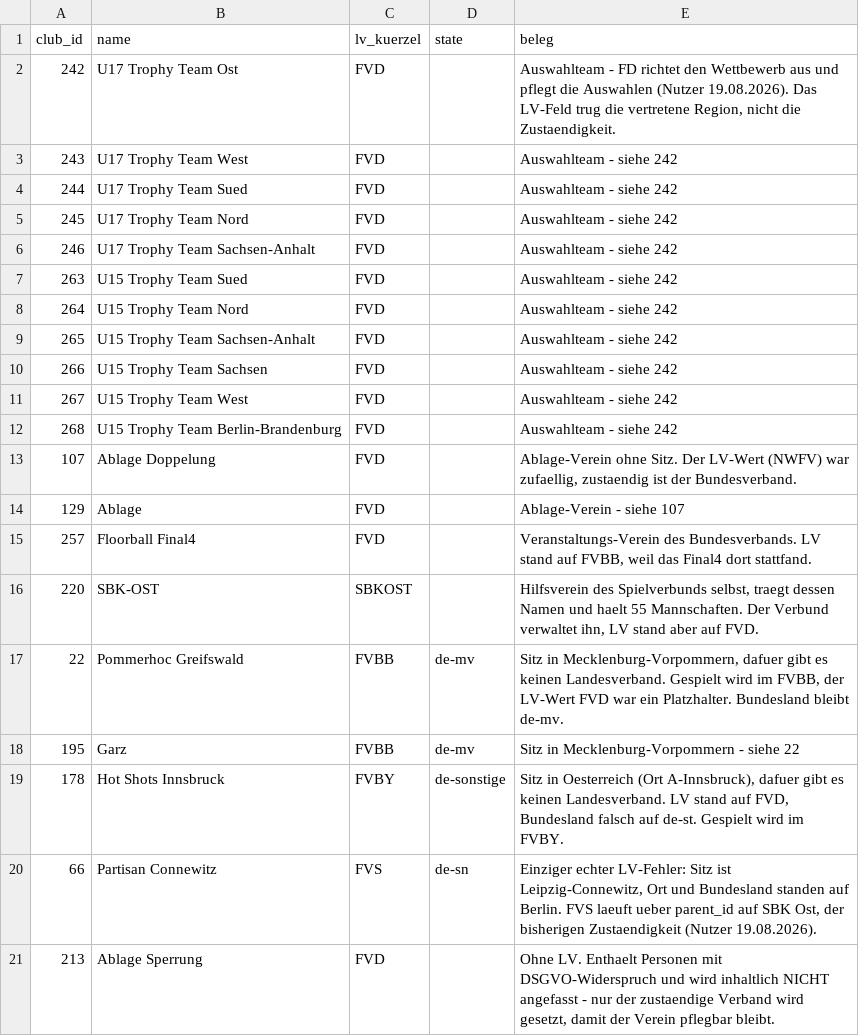
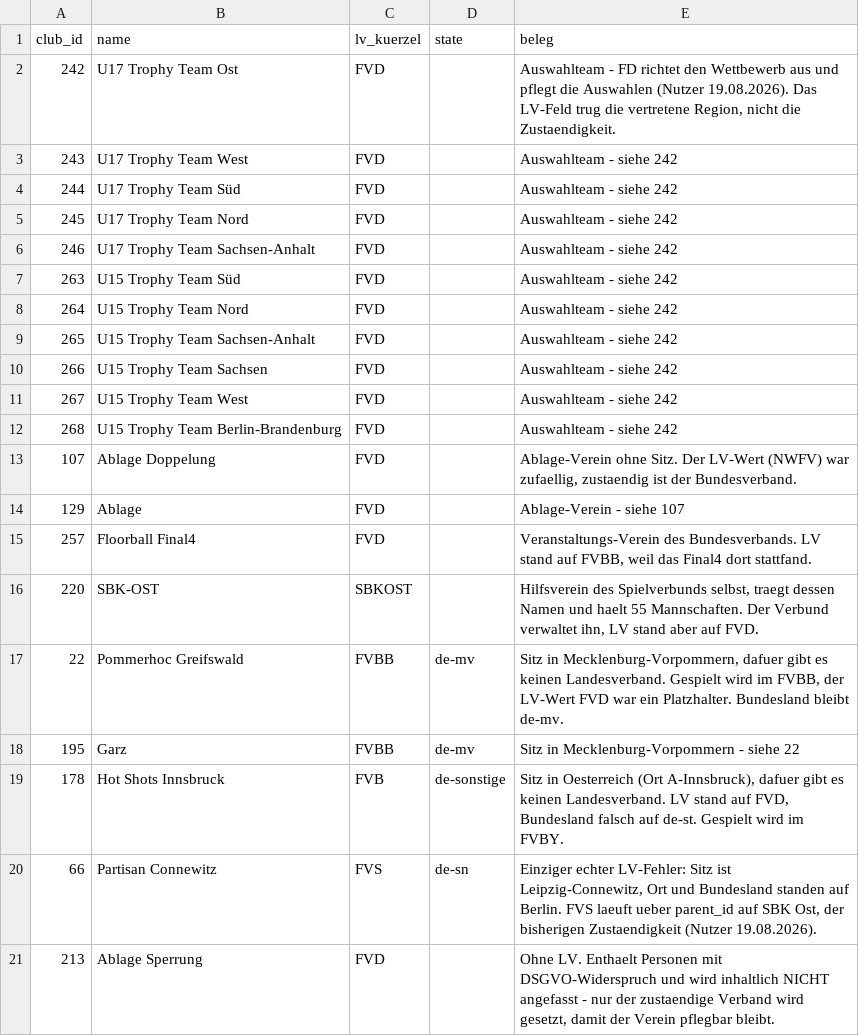
Before and after one commit to floorballdeutschland/saisonmanager-api, a CSV file: lib/tasks/data/vereins_landesverbaende_2026_08_19.csv, drawn as a sheet; only a part is shown.

Commit message:
fix(vereine): Vereinsnamen und Verbandskuerzel in der Datenliste berichtigen
Der Dry-Run auf .dev liess vier der 23 Zeilen durch die Namenspruefung
fallen. Alle vier gingen darauf zurueck, dass ich die Werte aus einer
formatierten Konsolenausgabe abgeschrieben hatte statt aus der Datenbank:

- 244 und 263 heissen "U17/U15 Trophy Team Süd", nicht "Sued"
- Bayern hat das Kuerzel FVB, nicht FVBY (geraten)

Verein 220 stand mit fuehrendem Leerzeichen in der Datenbank (" SBK-OST"),
was in der Ausgabe wie Spaltenausrichtung aussah. Der Name ist am Verein
selbst berichtigt worden, die Liste bleibt deshalb bei "SBK-OST".

Die Pruefung hat alle vier abgefangen und nichts geschrieben -- genau
dafuer ist sie da. Der Kopf des Tasks nennt die Ursache jetzt
ausdruecklich, damit die naechste Liste nicht denselben Weg nimmt.

Gegen .dev verifiziert: 23 Vereine, 0 Fehler.

```diff
--- a/lib/tasks/data/vereins_landesverbaende_2026_08_19.csv
+++ b/lib/tasks/data/vereins_landesverbaende_2026_08_19.csv
@@ -3,6 +3,6 @@ club_id;name;lv_kuerzel;state;beleg
 243;U17 Trophy Team West;FVD;;Auswahlteam - siehe 242
-244;U17 Trophy Team Sued;FVD;;Auswahlteam - siehe 242
+244;U17 Trophy Team Süd;FVD;;Auswahlteam - siehe 242
 245;U17 Trophy Team Nord;FVD;;Auswahlteam - siehe 242
 246;U17 Trophy Team Sachsen-Anhalt;FVD;;Auswahlteam - siehe 242
-263;U15 Trophy Team Sued;FVD;;Auswahlteam - siehe 242
+263;U15 Trophy Team Süd;FVD;;Auswahlteam - siehe 242
 264;U15 Trophy Team Nord;FVD;;Auswahlteam - siehe 242
@@ -18,3 +18,3 @@ club_id;name;lv_kuerzel;state;beleg
 195;Garz;FVBB;de-mv;Sitz in Mecklenburg-Vorpommern - siehe 22
-178;Hot Shots Innsbruck;FVBY;de-sonstige;Sitz in Oesterreich (Ort A-Innsbruck), dafuer gibt es keinen Landesverband. LV stand auf FVD, Bundesland falsch auf de-st. Gespielt wird im FVBY.
+178;Hot Shots Innsbruck;FVB;de-sonstige;Sitz in Oesterreich (Ort A-Innsbruck), dafuer gibt es keinen Landesverband. LV stand auf FVD, Bundesland falsch auf de-st. Gespielt wird im FVBY.
 66;Partisan Connewitz;FVS;de-sn;Einziger echter LV-Fehler: Sitz ist Leipzig-Connewitz, Ort und Bundesland standen auf Berlin. FVS laeuft ueber parent_id auf SBK Ost, der bisherigen Zustaendigkeit (Nutzer 19.08.2026).
```
Also changed, not shown: 1 other file.
